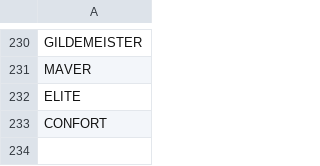
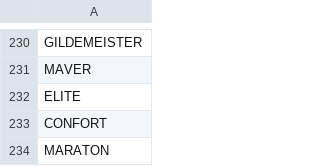
Before and after one commit to tguzmanj/front_externo, a CSV file: data/raw/anunciante.csv, drawn as a sheet; only a part is shown, gaps mark what is left out.

Commit message:
agrega un sort a los anunciantes, agrega hora Santiago a fecha_solicitud

```diff
--- a/data/raw/anunciante.csv
+++ b/data/raw/anunciante.csv
@@ -233 +233,2 @@ ELITE
 CONFORT
+MARATON
```
Also changed, not shown: 2 other files.
